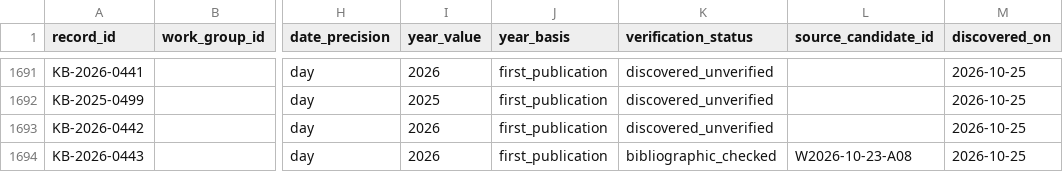
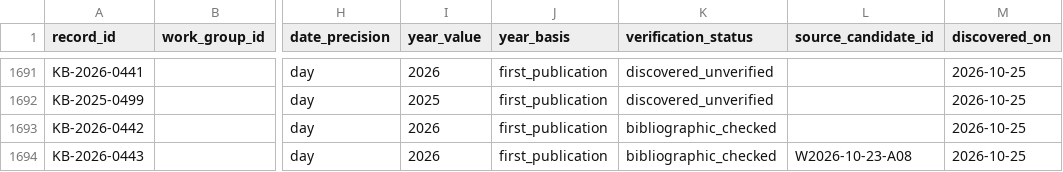
Before and after one commit to jhchenmooc/k12-ai-literacy-report, a CSV file: research/knowledge-base/data/records.csv, drawn as a sheet; only a part is shown, gaps mark what is left out; the diff names each change by its address in the sheet, - before the commit and + after, or states it on an @@ line.

```diff
--- a/research/knowledge-base/data/records.csv
+++ b/research/knowledge-base/data/records.csv
-K1693 (verification_status): discovered_unverified
+K1693 (verification_status): bibliographic_checked
```
Also changed, not shown: research/knowledge-base/reports/sle-obs-intake-2026-10-25.csv, 4 other files.
